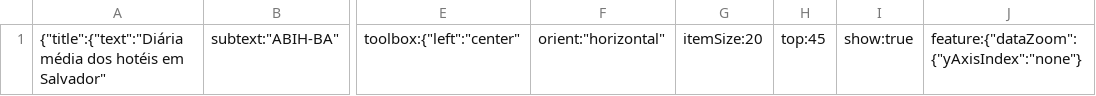
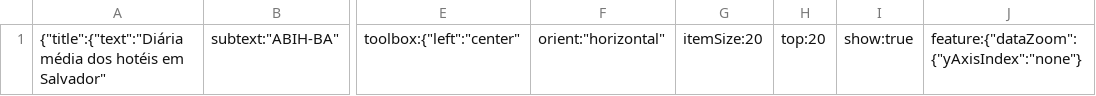
Before and after one commit to cienciadedadosnaep/rs_dados_turismo_hoteis, a CSV file: data/qt4.csv, drawn as a sheet; only a part is shown, gaps mark what is left out; the diff names each change by its address in the sheet, - before the commit and + after, or states it on an @@ line.

```diff
--- a/data/qt4.csv
+++ b/data/qt4.csv
-H1: top:45
+H1: top:20
```
Also changed, not shown: data/POVOAMENTO.csv, data/TEMA_SUBTEMA_P_No - TURISMO.csv, 6 other files.
